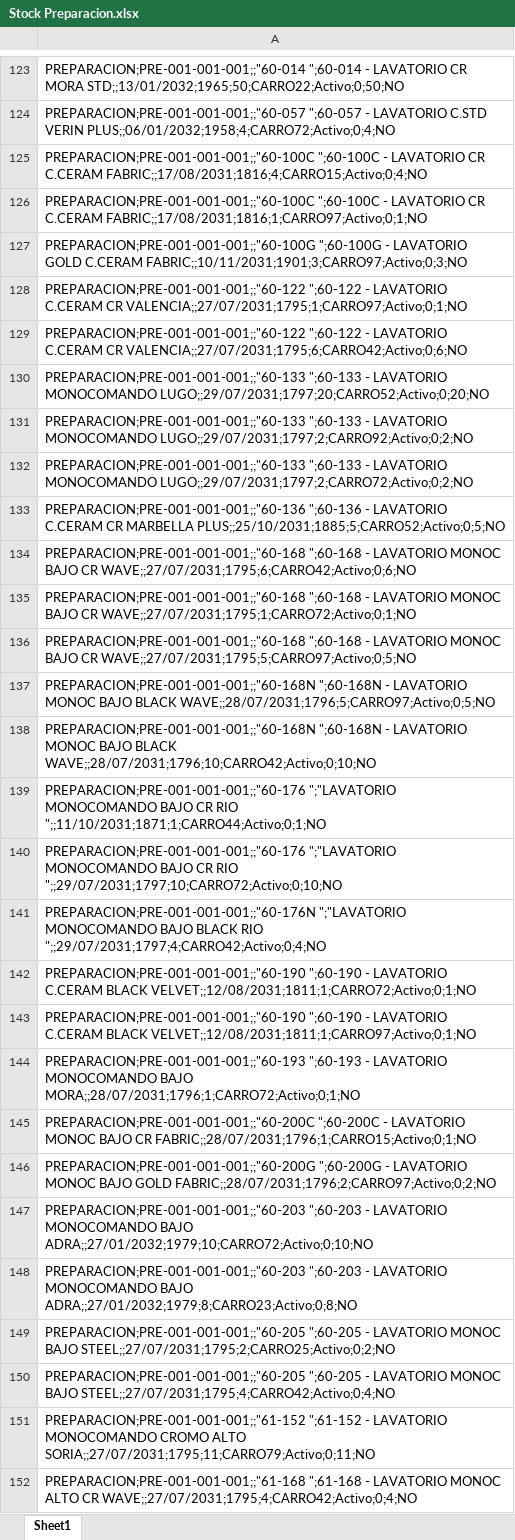
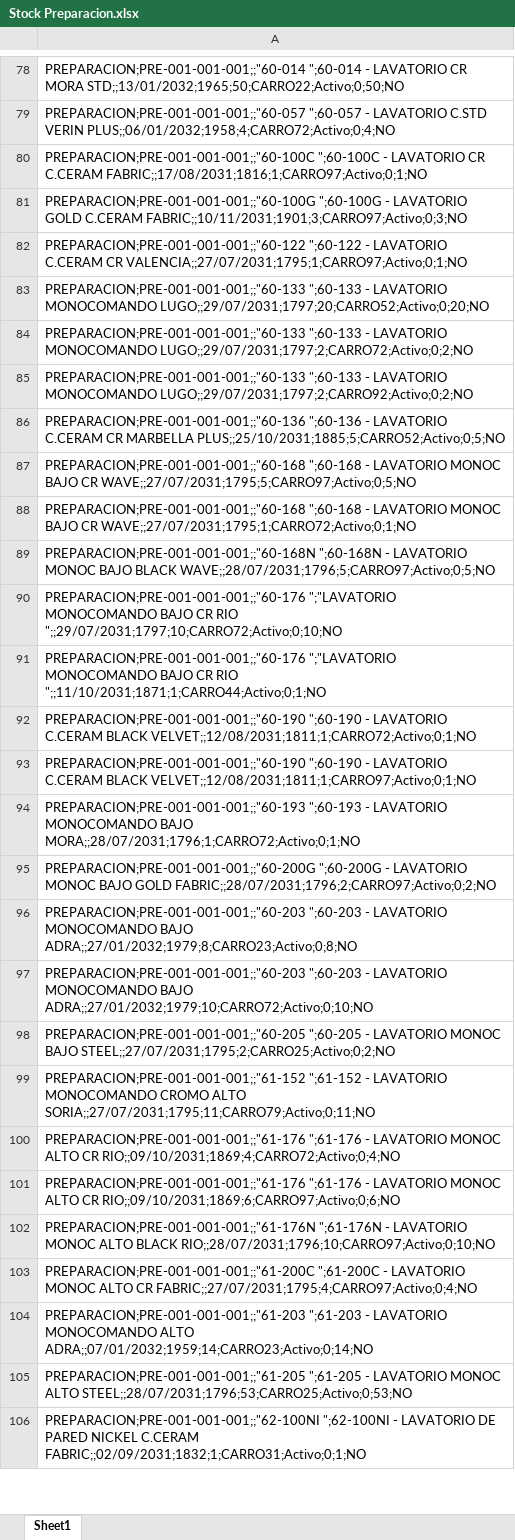
Before and after one commit to IvanGoyena/Logistica-Peirano, an Excel workbook: Data_WMS/Stock Preparacion.xlsx, sheet Sheet1, drawn as a sheet; only a part is shown, gaps mark what is left out; the shorter side is filled out with more unchanged rows; values as stored, in another font and other column widths than the file's, no borders; removed rows and columns are numbered as before the commit, all else as after; the diff covers the shown part only; the diff names each change by its address in the sheet, - before the commit and + after, or states it on an @@ line.

Commit message:
Actualización automática WMS - Stock Preparacion - 27/08/2026 11:57:47

```diff
--- a/Data_WMS/Stock Preparacion.xlsx (sheet Sheet1)
+++ b/Data_WMS/Stock Preparacion.xlsx (sheet Sheet1)
-row 125: PREPARACION;PRE-001-001-001;;"60-100C ";60-100C - LAVATORIO CR C.CERAM FABRIC;;17/08/2031;1816;4;CARRO15;Activo;0;4;NO
-row 129: PREPARACION;PRE-001-001-001;;"60-122 ";60-122 - LAVATORIO C.CERAM CR VALENCIA;;27/07/2031;1795;6;CARRO42;Activo;0;6;NO
-row 132: PREPARACION;PRE-001-001-001;;"60-133 ";6…
+row 84: PREPARACION;PRE-001-001-001;;"60-133 ";6…
-A87: …BAJO CR WAVE;;27/07/2031;1795;6;CARRO42;Activo;0;6;NO
+A87: …BAJO CR WAVE;;27/07/2031;1795;5;CARRO97;Activo;0;5;NO
-row 136: PREPARACION;PRE-001-001-001;;"60-168 ";60-168 - LAVATORIO MONOC BAJO CR WAVE;;27/07/2031;1795;5;CARRO97;Activo;0;5;NO
-A90: PREPARACION;PRE-001-001-001;;"60-168N ";60-168N - LAVATORIO MONOC BAJO BLACK WAVE;;28/07/2031;1796;10;CARRO42;Activo;0;10;NO
+A90: PREPARACION;PRE-001-001-001;;"60-176 ";"LAVATORIO MONOCOMANDO BAJO CR RIO ";;29/07/2031;1797;10;CARRO72;Activo;0;10;NO
-row 140: PREPARACION;PRE-001-001-001;;"60-176 ";"LAVATORIO MONOCOMANDO BAJO CR RIO ";;29/07/2031;1797;10;CARRO72;Activo;0;10;NO
-row 141: PREPARACION;PRE-001-001-001;;"60-176N ";"LAVATORIO MONOCOMANDO BAJO BLACK RIO ";;29/07/2031;1797;4;CARRO42;Activo;0;4;NO
-row 145: PREPARACION;PRE-001-001-001;;"60-200C ";60-200C - LAVATORIO MONOC BAJO CR FABRIC;;28/07/2031;1796;1;CARRO15;Activo;0;1;NO
-row 148: PREPARACION;PRE-001-001-001;;"60-203 ";6…
+row 96: PREPARACION;PRE-001-001-001;;"60-203 ";6…
-row 150: PREPARACION;PRE-001-001-001;;"60-205 ";60-205 - LAVATORIO MONOC BAJO STEEL;;27/07/2031;1795;4;CARRO42;Activo;0;4;NO
-row 152: PREPARACION;PRE-001-001-001;;"61-168 ";61-168 - LAVATORIO MONOC ALTO CR WAVE;;27/07/2031;1795;4;CARRO42;Activo;0;4;NO
```
Also changed, not shown: 71 removed rows, 8 moved rows and 6 edited cells elsewhere in this sheet.
